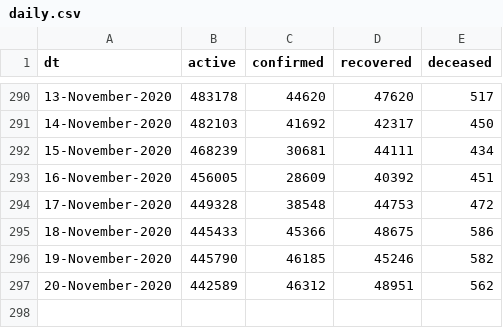
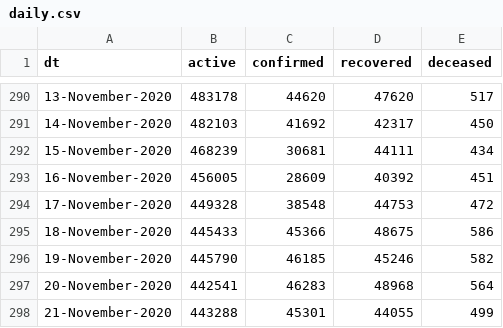
Before and after one commit to vsbabu/covid19_fb_ts, a CSV file: daily.csv, drawn as a sheet; only a part is shown, gaps mark what is left out.

```diff
--- a/daily.csv
+++ b/daily.csv
@@ -296,2 +296,3 @@ dt,active,confirmed,recovered,deceased
 19-November-2020,445790,46185,45246,582
-20-November-2020,442589,46312,48951,562
+20-November-2020,442541,46283,48968,564
+21-November-2020,443288,45301,44055,499
```
Also changed, not shown: ka.csv, kl.csv, 39 other files.
